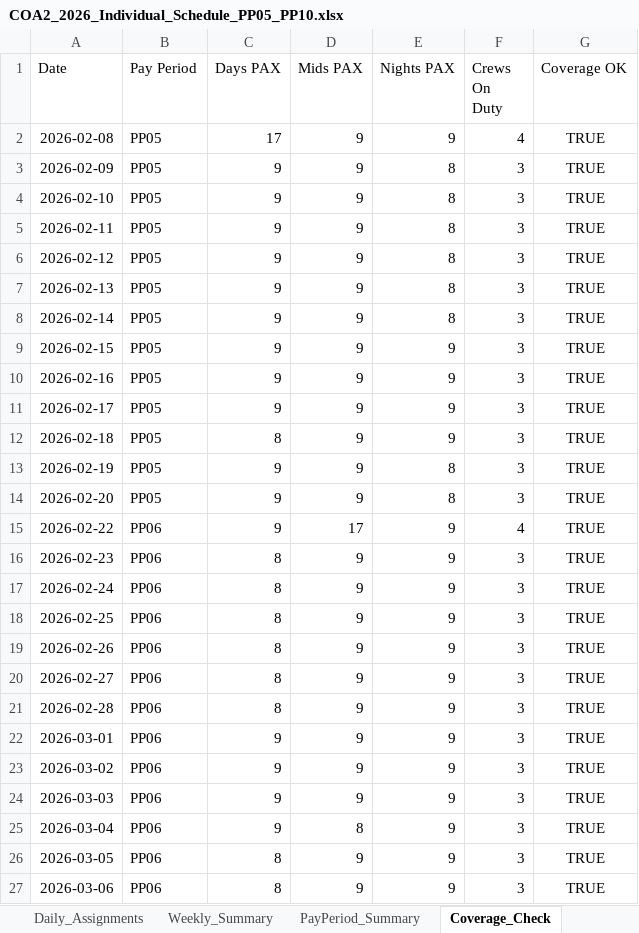
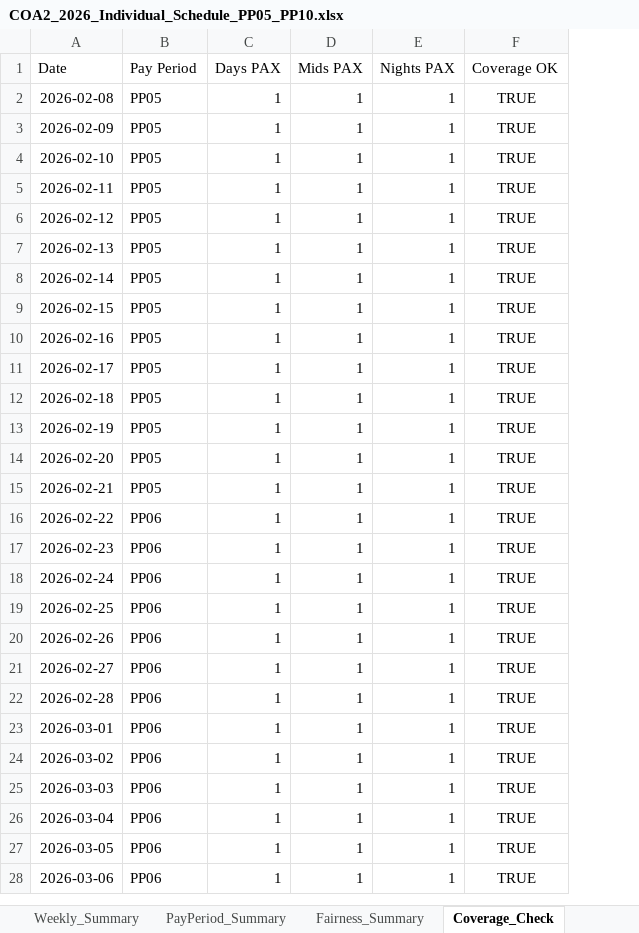
Before and after one commit to ryanhamamura/sched, an Excel workbook: COA2_2026_Individual_Schedule_PP05_PP10.xlsx, sheet Coverage_Check, drawn as a sheet; only a part is shown; values as stored, in another font and other column widths than the file's, no borders; removed rows and columns are numbered as before the commit, all else as after; the diff covers the shown part only; the diff names each change by its address in the sheet, - before the commit and + after, or states it on an @@ line.

Commit message:
feat: rewrite COA2 schedule for 1-PAX secondary duty rotation
Replace 4-crew shift rotation with round-robin over a flat 35-person
pool. This reflects the secondary duty model where 1 person per shift
is drawn from the pool while the rest work normal 9-5.

- Round-robin assignment with 80h/PP safety cap
- Add Fairness_Summary sheet, remove Pivot_Source sheet
- Validate coverage, hours cap, and distribution fairness (spread ≤ 1)

```diff
--- a/COA2_2026_Individual_Schedule_PP05_PP10.xlsx (sheet Coverage_Check)
+++ b/COA2_2026_Individual_Schedule_PP05_PP10.xlsx (sheet Coverage_Check)
+sheet tab: Fairness_Summary
-column F (Crews On Duty), rows 2-27: 4 | 3 | 3 | 3 | 3 | 3 | 3 | 3 | 3 | 3 | 3 | 3 | 3 | 4 | 3 | 3 | 3 | 3 | 3 | 3 | 3 | 3 | 3 | 3 | 3 | 3
-C2 (Days PAX): 17
+C2 (Days PAX): 1
-D2:D14 (Mids PAX): 9
+D2:D14 (Mids PAX): 1
-E2 (Nights PAX): 9
+E2 (Nights PAX): 1
-C3:C11 (Days PAX): 9
+C3:C11 (Days PAX): 1
-E3:E8 (Nights PAX): 8
+E3:E8 (Nights PAX): 1
-E9:E12 (Nights PAX): 9
+E9:E12 (Nights PAX): 1
-C12 (Days PAX): 8
+C12 (Days PAX): 1
-C13:C14 (Days PAX): 9
+C13:C14 (Days PAX): 1
-E13:E14 (Nights PAX): 8
+E13:E14 (Nights PAX): 1
+row 15: 2026-02-21 | PP05 | 1 | 1 | 1 | TRUE
-C16 (Days PAX): 9
+C16 (Days PAX): 1
-D16 (Mids PAX): 17
+D16 (Mids PAX): 1
-E16:E28 (Nights PAX): 9
+E16:E28 (Nights PAX): 1
-C17:C22 (Days PAX): 8
+C17:C22 (Days PAX): 1
-D17:D25 (Mids PAX): 9
+D17:D25 (Mids PAX): 1
-C23:C26 (Days PAX): 9
+C23:C26 (Days PAX): 1
-D26 (Mids PAX): 8
+D26 (Mids PAX): 1
-C27:C28 (Days PAX): 8
+C27:C28 (Days PAX): 1
-D27:D28 (Mids PAX): 9
+D27:D28 (Mids PAX): 1
```
Also changed, not shown: 5 added rows and 156 edited cells elsewhere in this sheet, sheet Daily_Assignments, sheet Weekly_Summary, sheet PayPeriod_Summary, other sheet tabs, 1 other file.
